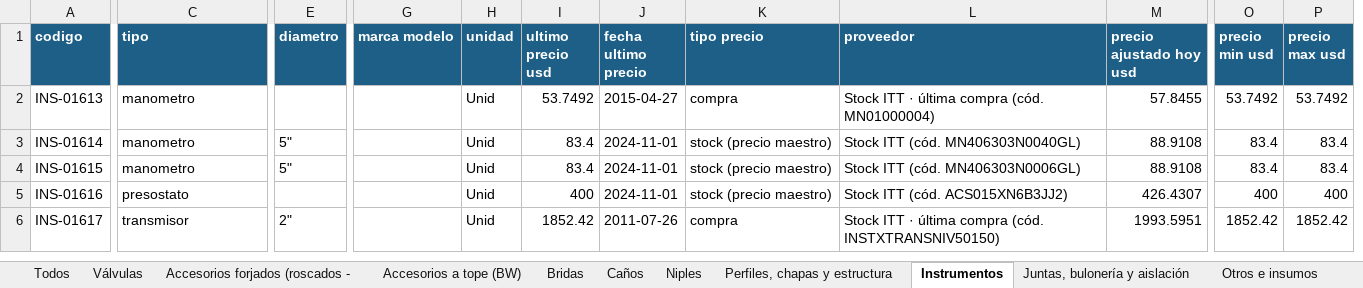
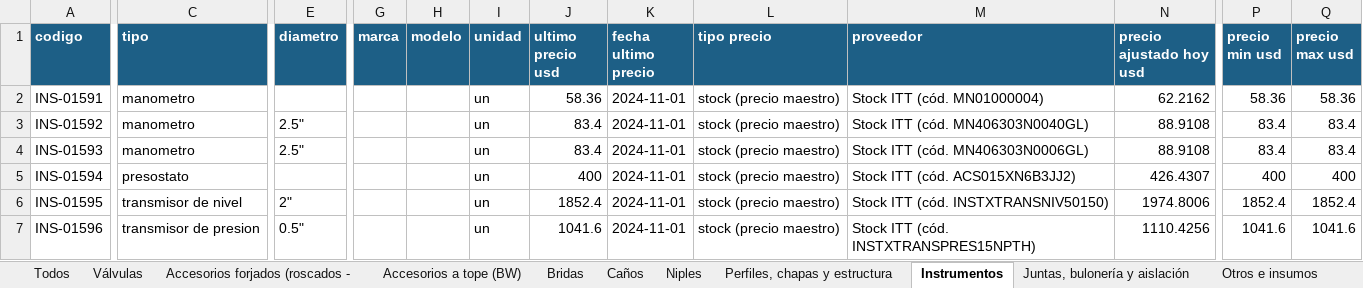
Before and after one commit to ricardoalvarezu2-cyber/cotizador-itt-2.0, an Excel workbook: conocimiento/precios/catalogo_materiales.xlsx, sheet Instrumentos, drawn as a sheet; only a part is shown, gaps mark what is left out; values as stored, in another font and other column widths than the file's, no borders; removed rows and columns are numbered as before the commit, all else as after; rows hold the shown columns only; the diff covers the shown part only; the diff names each change by its address in the sheet, - before the commit and + after, or states it on an @@ line.

```diff
--- a/conocimiento/precios/catalogo_materiales.xlsx (sheet Instrumentos)
+++ b/conocimiento/precios/catalogo_materiales.xlsx (sheet Instrumentos)
-column G (marca modelo), empty
+column G (marca), empty
+column H (modelo), empty
-A2 (codigo): INS-01613
+A2 (codigo): INS-01591
-I2:I6 (unidad): Unid
+I2:I6 (unidad): un
-J2 (ultimo precio usd): 53.7492
+J2 (ultimo precio usd): 58.36
-K2 (fecha ultimo precio): 2015-04-27
+K2 (fecha ultimo precio): 2024-11-01
-L2 (tipo precio): compra
+L2 (tipo precio): stock (precio maestro)
-M2 (proveedor): Stock ITT · última compra (cód. MN01000004)
+M2 (proveedor): Stock ITT (cód. MN01000004)
-N2 (precio ajustado hoy usd): 57.8455
+N2 (precio ajustado hoy usd): 62.2162
-P2 (precio min usd): 53.7492
+P2 (precio min usd): 58.36
-Q2 (precio max usd): 53.7492
+Q2 (precio max usd): 58.36
-A3 (codigo): INS-01614
+A3 (codigo): INS-01592
-E3:E4 (diametro): 5"
+E3:E4 (diametro): 2.5"
-A4 (codigo): INS-01615
+A4 (codigo): INS-01593
-A5 (codigo): INS-01616
+A5 (codigo): INS-01594
-A6 (codigo): INS-01617
+A6 (codigo): INS-01595
-C6 (tipo): transmisor
+C6 (tipo): transmisor de nivel
-J6 (ultimo precio usd): 1852.42
+J6 (ultimo precio usd): 1852.4
-K6 (fecha ultimo precio): 2011-07-26
+K6 (fecha ultimo precio): 2024-11-01
-L6 (tipo precio): compra
+L6 (tipo precio): stock (precio maestro)
-M6 (proveedor): Stock ITT · última compra (cód. INSTXTRANSNIV50150)
+M6 (proveedor): Stock ITT (cód. INSTXTRANSNIV50150)
-N6 (precio ajustado hoy usd): 1993.5951
+N6 (precio ajustado hoy usd): 1974.8006
-P6 (precio min usd): 1852.42
+P6 (precio min usd): 1852.4
-Q6 (precio max usd): 1852.42
+Q6 (precio max usd): 1852.4
+row 7: INS-01596 | transmisor de presion | 0.5" |  |  | un | 1041.6 | 2024-11-01 | stock (precio maestro) | Stock ITT (cód. INSTXTRANSPRES15NPTH) | 1110.4256 | 1041.6 | 1041.6
```
Also changed, not shown: 3 added rows, 1 removed row and 60 edited cells elsewhere in this sheet, sheet Todos, sheet Bridas, sheet Accesorios a tope (BW), sheet Accesorios forjados (roscados -, sheet Otros e insumos, sheet Caños, 4 more sheets, cotizaciones/COT26-1003-001_CAPEX_OQ8209/COT26-1003-001_CAPEX_OQ8209.xlsx, cotizaciones/COT26-1003-001_CAPEX_OQ8209/compras/COT26-1003-001_pedido_materiales_compras.xlsx, 17 other files.
